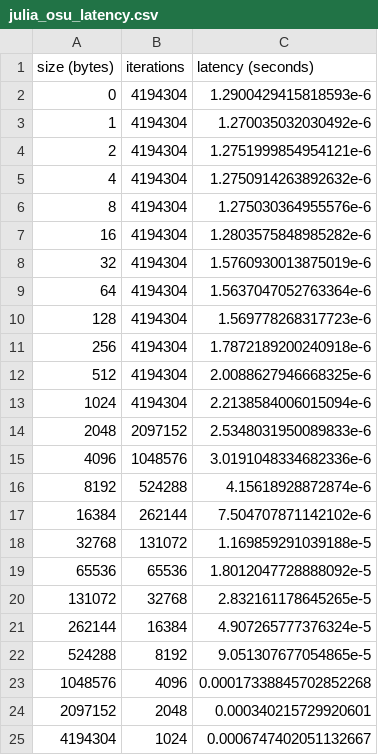
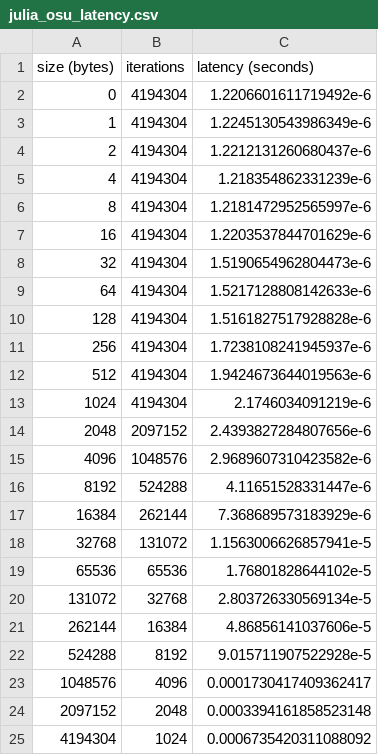
Before and after one commit to giordano/julia-on-fugaku, a CSV file: benchmarks/mpi-point-to-point/julia_osu_latency.csv, drawn as a sheet.

```diff
--- a/benchmarks/mpi-point-to-point/julia_osu_latency.csv
+++ b/benchmarks/mpi-point-to-point/julia_osu_latency.csv
@@ -1,25 +1,25 @@
 size (bytes),iterations,latency (seconds)
-0,4194304,1.2900429415818593e-6
-1,4194304,1.270035032030492e-6
-2,4194304,1.2751999854954121e-6
-4,4194304,1.2750914263892632e-6
-8,4194304,1.275030364955576e-6
-16,4194304,1.2803575848985282e-6
-32,4194304,1.5760930013875019e-6
-64,4194304,1.5637047052763364e-6
-128,4194304,1.569778268317723e-6
-256,4194304,1.7872189200240918e-6
-512,4194304,2.0088627946668325e-6
-1024,4194304,2.2138584006015094e-6
-2048,2097152,2.5348031950089833e-6
-4096,1048576,3.0191048334682336e-6
-8192,524288,4.15618928872874e-6
-16384,262144,7.504707871142102e-6
-32768,131072,1.169859291039188e-5
-65536,65536,1.8012047728888092e-5
-131072,32768,2.832161178645265e-5
-262144,16384,4.907265777376324e-5
-524288,8192,9.051307677054865e-5
-1048576,4096,0.00017338845702852268
-2097152,2048,0.000340215729920601
-4194304,1024,0.0006747402051132667
+0,4194304,1.2206601611719492e-6
+1,4194304,1.2245130543986349e-6
+2,4194304,1.2212131260680437e-6
+4,4194304,1.218354862331239e-6
+8,4194304,1.2181472952565997e-6
+16,4194304,1.2203537844701629e-6
+32,4194304,1.5190654962804473e-6
+64,4194304,1.5217128808142633e-6
+128,4194304,1.5161827517928828e-6
+256,4194304,1.7238108241945937e-6
+512,4194304,1.9424673644019563e-6
+1024,4194304,2.1746034091219e-6
+2048,2097152,2.4393827284807656e-6
+4096,1048576,2.9689607310423582e-6
+8192,524288,4.11651528331447e-6
+16384,262144,7.368689573183929e-6
+32768,131072,1.1563006626857941e-5
+65536,65536,1.76801828644102e-5
+131072,32768,2.803726330569134e-5
+262144,16384,4.86856141037606e-5
+524288,8192,9.015711907522928e-5
+1048576,4096,0.0001730417409362417
+2097152,2048,0.0003394161858523148
+4194304,1024,0.0006735420311088092
```
Also changed, not shown: benchmarks/mpi-point-to-point/julia_imb_pingping.csv, benchmarks/mpi-point-to-point/julia_imb_pingpong.csv, 4 other files.
